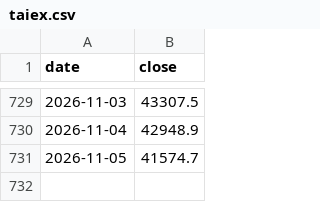
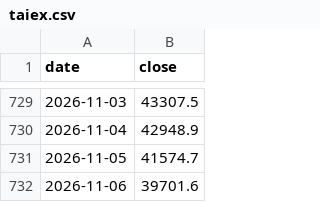
Before and after one commit to CHUANGCHIEHMIN/claude-code-iphone, a CSV file: data/history/taiex.csv, drawn as a sheet; only a part is shown, gaps mark what is left out.

```diff
--- a/data/history/taiex.csv
+++ b/data/history/taiex.csv
@@ -731 +731,2 @@ date,close
 2026-11-05,41574.7
+2026-11-06,39701.6
```
Also changed, not shown: 59 other files.
